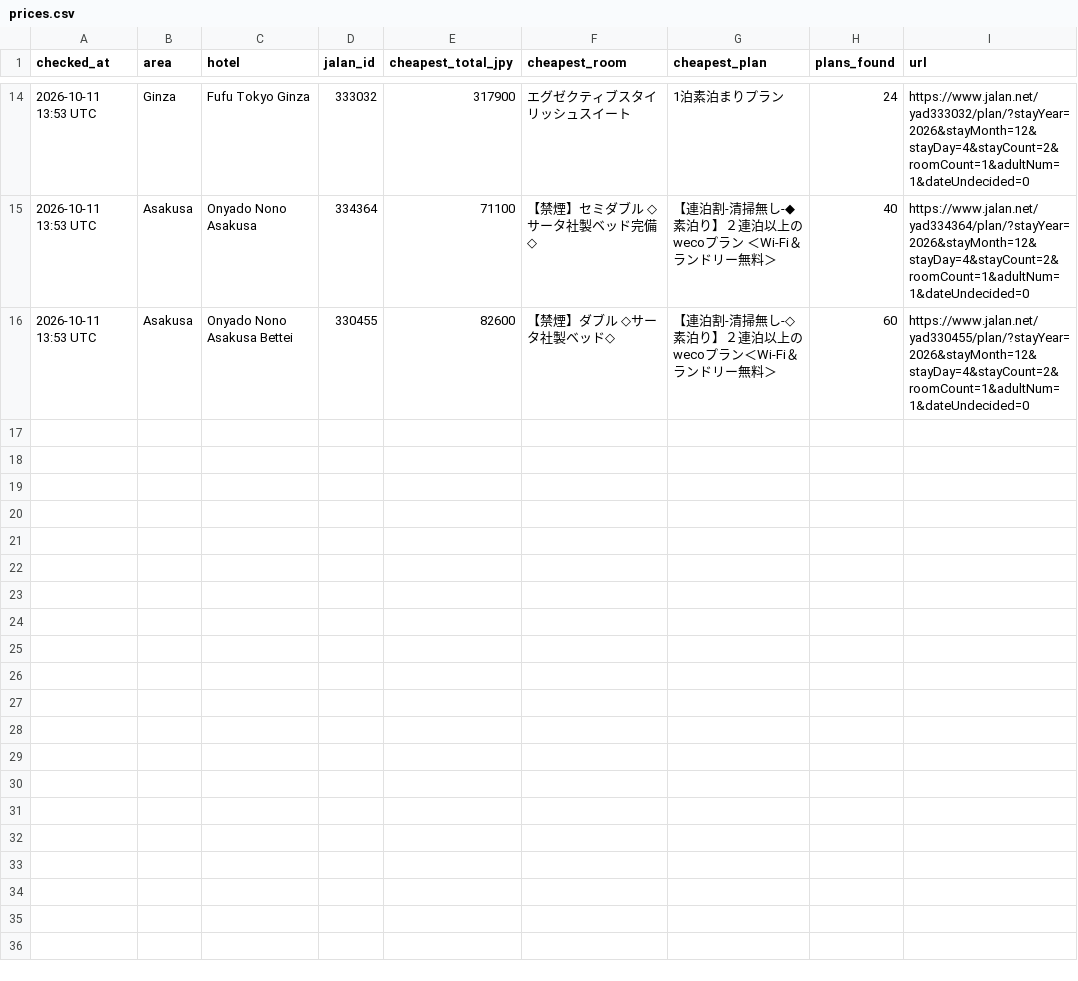
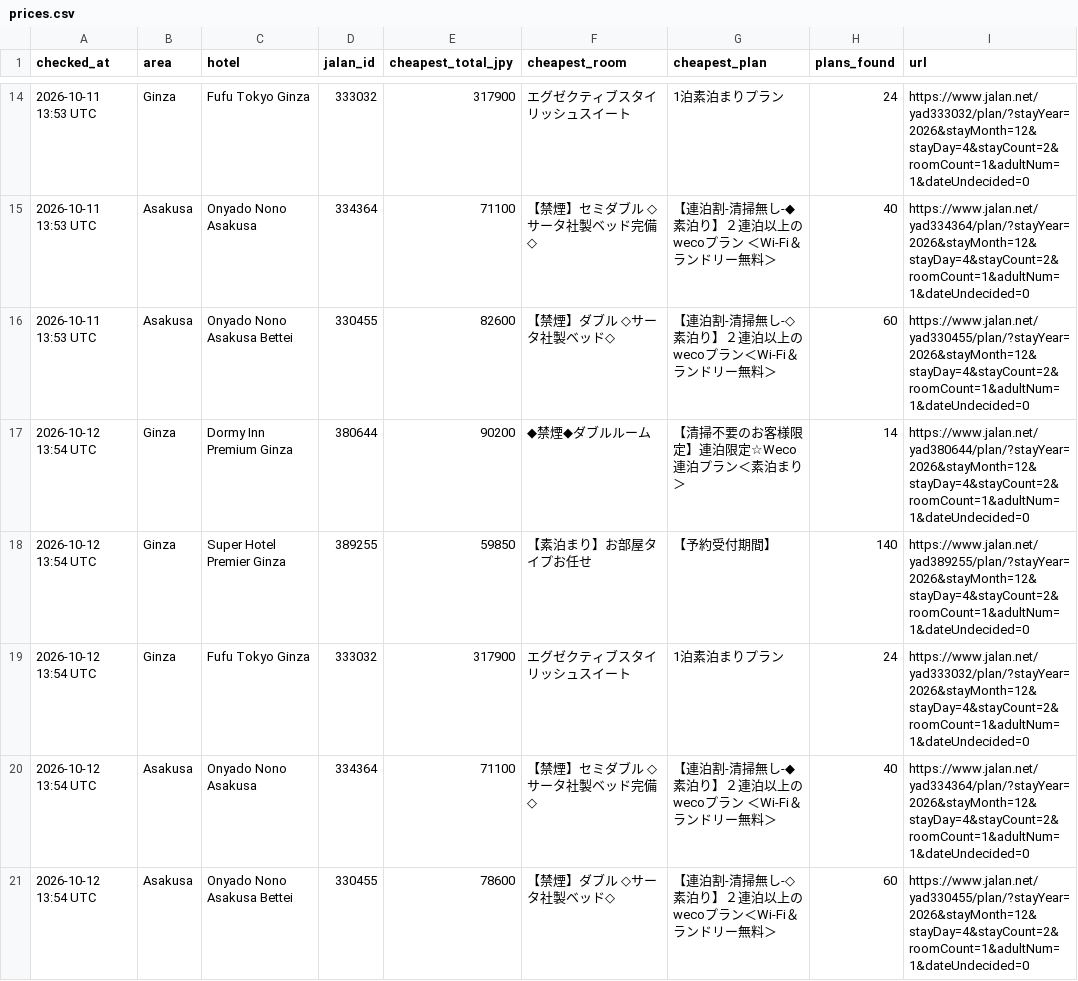
Before and after one commit to kevinsalerno/Checkers, a CSV file: hotel-tracker/prices.csv, drawn as a sheet; only a part is shown, gaps mark what is left out.

```diff
--- a/hotel-tracker/prices.csv
+++ b/hotel-tracker/prices.csv
@@ -16 +16,6 @@ checked_at,area,hotel,jalan_id,cheapest_total_jpy,cheapest_room,cheapest_plan,pl
 2026-10-11 13:53 UTC,Asakusa,Onyado Nono Asakusa Bettei,330455,82600,【禁煙】ダブル 　◇サータ社製ベッド◇,【連泊割-清掃無し-◇素泊り】２連泊以上のwecoプラン＜Wi-Fi＆ランドリー無料＞,60,https://www.jalan.net/yad330455/plan/?stayYear=2026&stayMonth=12&stayDay=4&stayCount=2&roomCount=1&adultNum=1&dateUndecided=0
+2026-10-12 13:54 UTC,Ginza,Dormy Inn Premium Ginza,380644,90200,◆禁煙◆ダブルルーム,【清掃不要のお客様限定】連泊限定☆Weco連泊プラン＜素泊まり＞,14,https://www.jalan.net/yad380644/plan/?stayYear=2026&stayMonth=12&stayDay=4&stayCount=2&roomCount=1&adultNum=1&dateUndecided=0
+2026-10-12 13:54 UTC,Ginza,Super Hotel Premier Ginza,389255,59850,【素泊まり】お部屋タイプお任せ,【予約受付期間】,140,https://www.jalan.net/yad389255/plan/?stayYear=2026&stayMonth=12&stayDay=4&stayCount=2&roomCount=1&adultNum=1&dateUndecided=0
+2026-10-12 13:54 UTC,Ginza,Fufu Tokyo Ginza,333032,317900,エグゼクティブスタイリッシュスイート,1泊素泊まりプラン,24,https://www.jalan.net/yad333032/plan/?stayYear=2026&stayMonth=12&stayDay=4&stayCount=2&roomCount=1&adultNum=1&dateUndecided=0
+2026-10-12 13:54 UTC,Asakusa,Onyado Nono Asakusa,334364,71100,【禁煙】セミダブル　◇サータ社製ベッド完備◇,【連泊割-清掃無し-◆素泊り】２連泊以上のwecoプラン ＜Wi-Fi＆ランドリー無料＞,40,https://www.jalan.net/yad334364/plan/?stayYear=2026&stayMonth=12&stayDay=4&stayCount=2&roomCount=1&adultNum=1&dateUndecided=0
+2026-10-12 13:54 UTC,Asakusa,Onyado Nono Asakusa Bettei,330455,78600,【禁煙】ダブル 　◇サータ社製ベッド◇,【連泊割-清掃無し-◇素泊り】２連泊以上のwecoプラン＜Wi-Fi＆ランドリー無料＞,60,https://www.jalan.net/yad330455/plan/?stayYear=2026&stayMonth=12&stayDay=4&stayCount=2&roomCount=1&adultNum=1&dateUndecided=0
```
